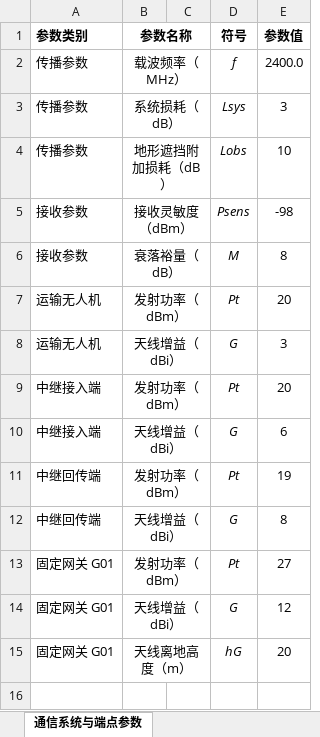
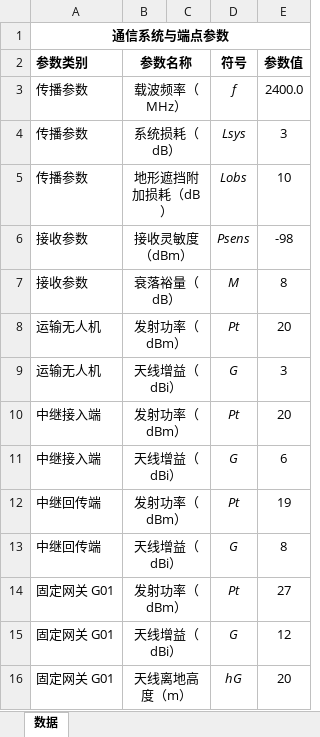
Before and after one commit to Doris-Lee97052388150/HUAWEI-CUP, an Excel workbook: 数据/无人机应急物资运输基础数据/通信链路参数.xlsx, sheet 数据, drawn as a sheet; values as stored, in another font and other column widths than the file's, no borders; the diff names each change by its address in the sheet, - before the commit and + after, or states it on an @@ line.

```diff
--- a/数据/无人机应急物资运输基础数据/通信链路参数.xlsx (sheet 数据)
+++ b/数据/无人机应急物资运输基础数据/通信链路参数.xlsx (sheet 数据)
-sheet tab: 通信系统与端点参数
+sheet tab: 数据
+row 1: 通信系统与端点参数
```
Also changed, not shown: 数据/无人机应急物资运输基础数据/中继无人机数据.xlsx, 数据/无人机应急物资运输基础数据/物资需求与配送时限.xlsx, 17 other files.
